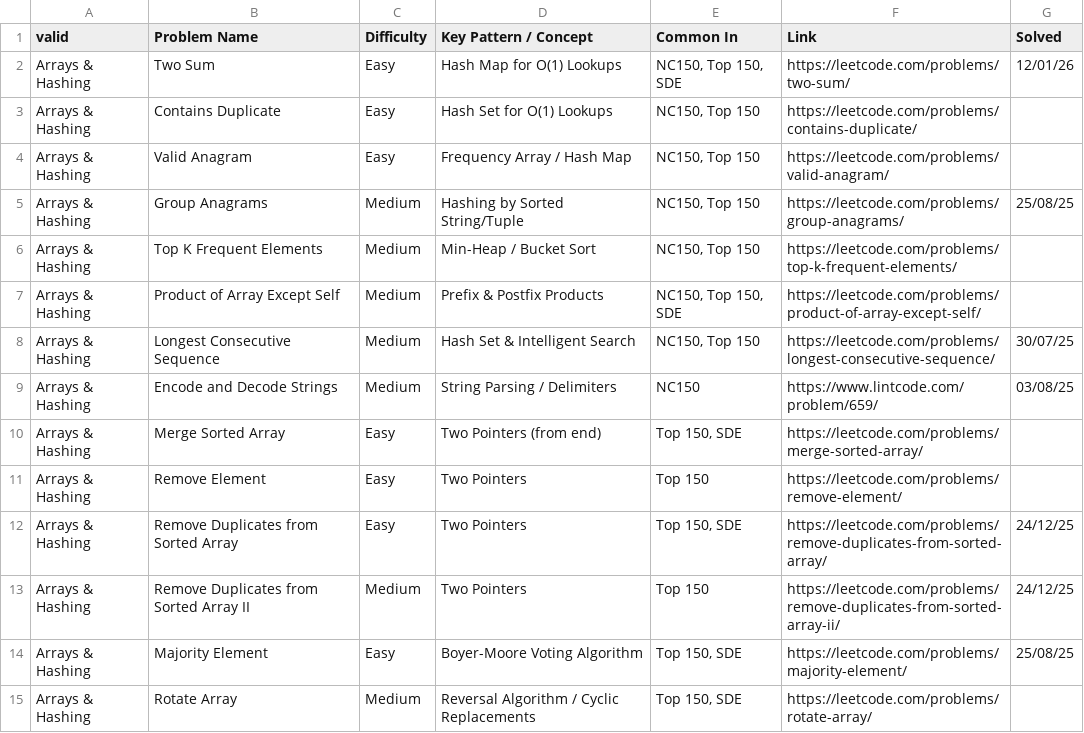
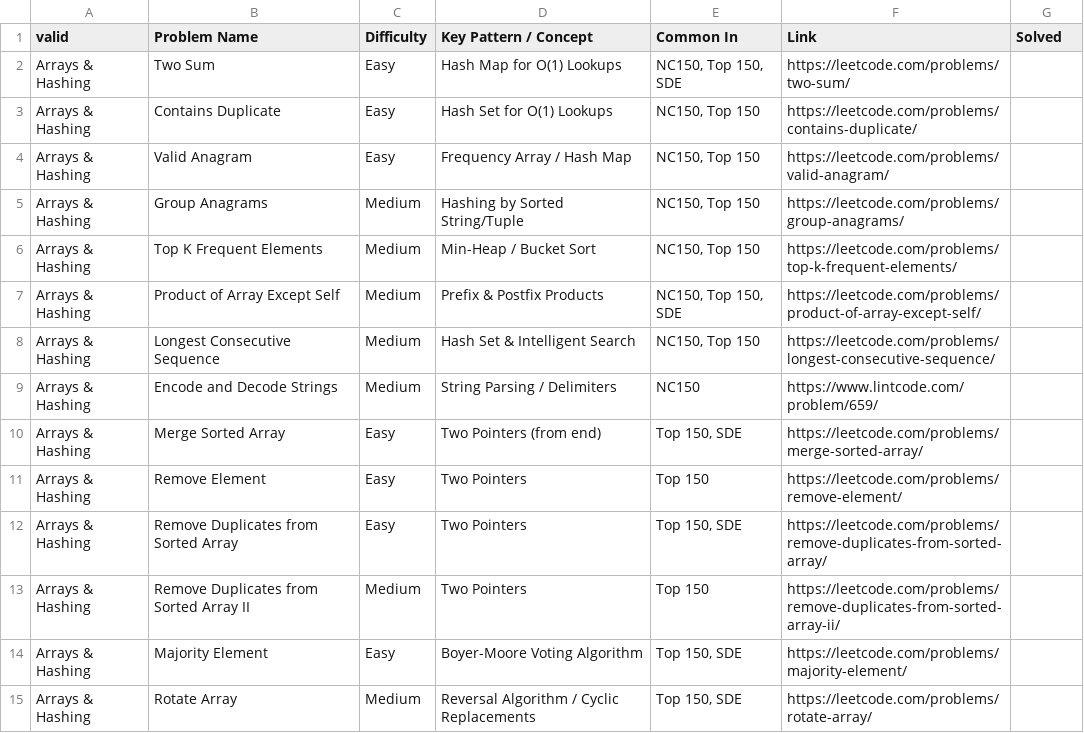
Before and after one commit to thakurprathya/dsa-practice, a CSV file: sheet.csv, drawn as a sheet; only a part is shown; the diff covers the shown part only.

Commit message:
reset progress..

```diff
--- a/sheet.csv
+++ b/sheet.csv
@@ -1,15 +1,15 @@
 valid,Problem Name,Difficulty,Key Pattern / Concept,Common In,Link,Solved
-Arrays & Hashing,Two Sum,Easy,Hash Map for O(1) Lookups,"NC150, Top 150, SDE",https://leetcode.com/problems/two-sum/,12/01/26
+Arrays & Hashing,Two Sum,Easy,Hash Map for O(1) Lookups,"NC150, Top 150, SDE",https://leetcode.com/problems/two-sum/,
 Arrays & Hashing,Contains Duplicate,Easy,Hash Set for O(1) Lookups,"NC150, Top 150",https://leetcode.com/problems/contains-duplicate/,
 Arrays & Hashing,Valid Anagram,Easy,Frequency Array / Hash Map,"NC150, Top 150",https://leetcode.com/problems/valid-anagram/,
-Arrays & Hashing,Group Anagrams,Medium,Hashing by Sorted String/Tuple,"NC150, Top 150",https://leetcode.com/problems/group-anagrams/,25/08/25
+Arrays & Hashing,Group Anagrams,Medium,Hashing by Sorted String/Tuple,"NC150, Top 150",https://leetcode.com/problems/group-anagrams/,
 Arrays & Hashing,Top K Frequent Elements,Medium,Min-Heap / Bucket Sort,"NC150, Top 150",https://leetcode.com/problems/top-k-frequent-elements/,
 Arrays & Hashing,Product of Array Except Self,Medium,Prefix & Postfix Products,"NC150, Top 150, SDE",https://leetcode.com/problems/product-of-array-except-self/,
-Arrays & Hashing,Longest Consecutive Sequence,Medium,Hash Set & Intelligent Search,"NC150, Top 150",https://leetcode.com/problems/longest-consecutive-sequence/,30/07/25
-Arrays & Hashing,Encode and Decode Strings,Medium,String Parsing / Delimiters,NC150,https://www.lintcode.com/problem/659/,03/08/25
+Arrays & Hashing,Longest Consecutive Sequence,Medium,Hash Set & Intelligent Search,"NC150, Top 150",https://leetcode.com/problems/longest-consecutive-sequence/,
+Arrays & Hashing,Encode and Decode Strings,Medium,String Parsing / Delimiters,NC150,https://www.lintcode.com/problem/659/,
 Arrays & Hashing,Merge Sorted Array,Easy,Two Pointers (from end),"Top 150, SDE",https://leetcode.com/problems/merge-sorted-array/,
 Arrays & Hashing,Remove Element,Easy,Two Pointers,Top 150,https://leetcode.com/problems/remove-element/,
-Arrays & Hashing,Remove Duplicates from Sorted Array,Easy,Two Pointers,"Top 150, SDE",https://leetcode.com/problems/remove-duplicates-from-sorted-array/,24/12/25
-Arrays & Hashing,Remove Duplicates from Sorted Array II,Medium,Two Pointers,Top 150,https://leetcode.com/problems/remove-duplicates-from-sorted-array-ii/,24/12/25
-Arrays & Hashing,Majority Element,Easy,Boyer-Moore Voting Algorithm,"Top 150, SDE",https://leetcode.com/problems/majority-element/,25/08/25
+Arrays & Hashing,Remove Duplicates from Sorted Array,Easy,Two Pointers,"Top 150, SDE",https://leetcode.com/problems/remove-duplicates-from-sorted-array/,
+Arrays & Hashing,Remove Duplicates from Sorted Array II,Medium,Two Pointers,Top 150,https://leetcode.com/problems/remove-duplicates-from-sorted-array-ii/,
+Arrays & Hashing,Majority Element,Easy,Boyer-Moore Voting Algorithm,"Top 150, SDE",https://leetcode.com/problems/majority-element/,
 Arrays & Hashing,Rotate Array,Medium,Reversal Algorithm / Cyclic Replacements,"Top 150, SDE",https://leetcode.com/problems/rotate-array/,
```
Also changed, not shown: 45 edited cells elsewhere in this file.
